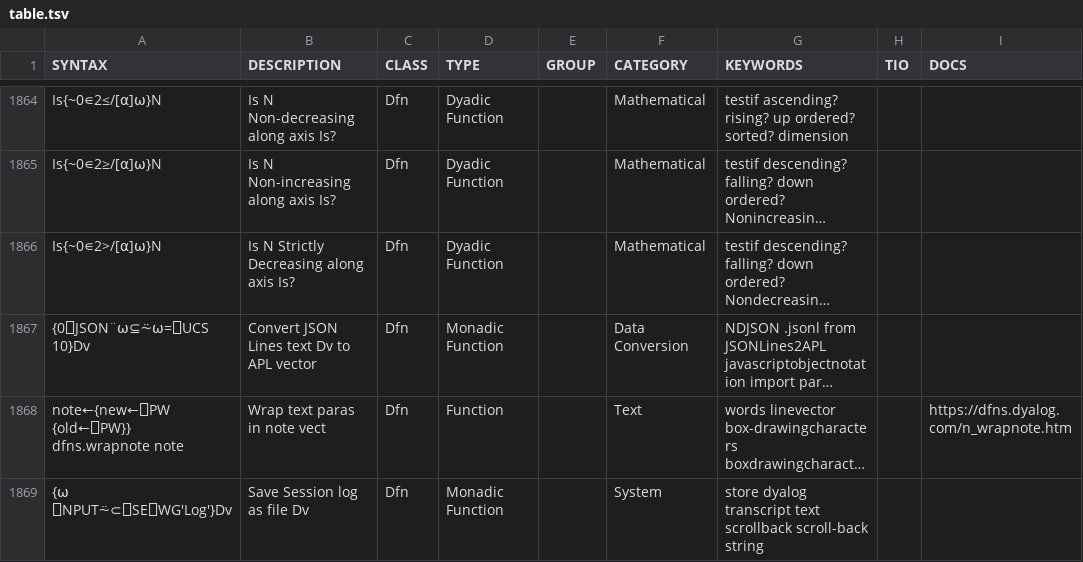
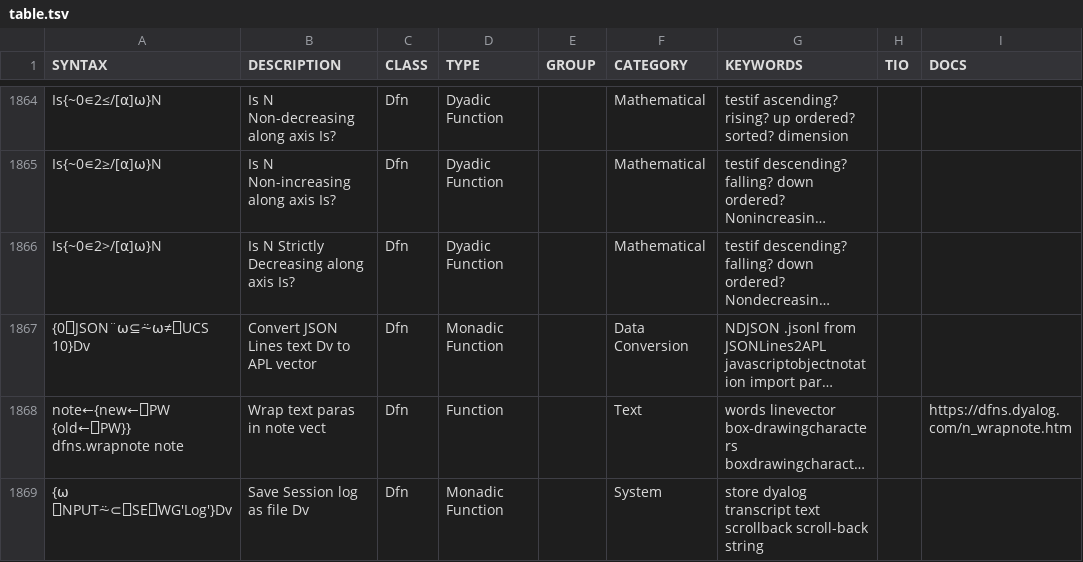
Before and after one commit to bear8642/aplcart, a TSV file: table.tsv, drawn as a sheet; only a part is shown, gaps mark what is left out; long unchanged cells end in …; the diff names each change by its address in the sheet, - before the commit and + after, or states it on an @@ line.

Commit message:
fix jsonl

```diff
--- a/table.tsv
+++ b/table.tsv
-A1867 (SYNTAX): {0⎕JSON¨⍵⊆⍨⍵=⎕UCS 10}Dv
+A1867 (SYNTAX): {0⎕JSON¨⍵⊆⍨⍵≠⎕UCS 10}Dv
```
